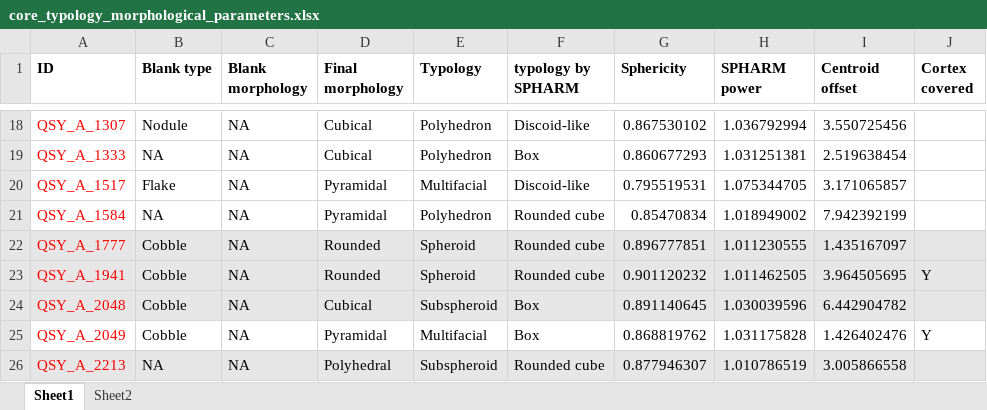
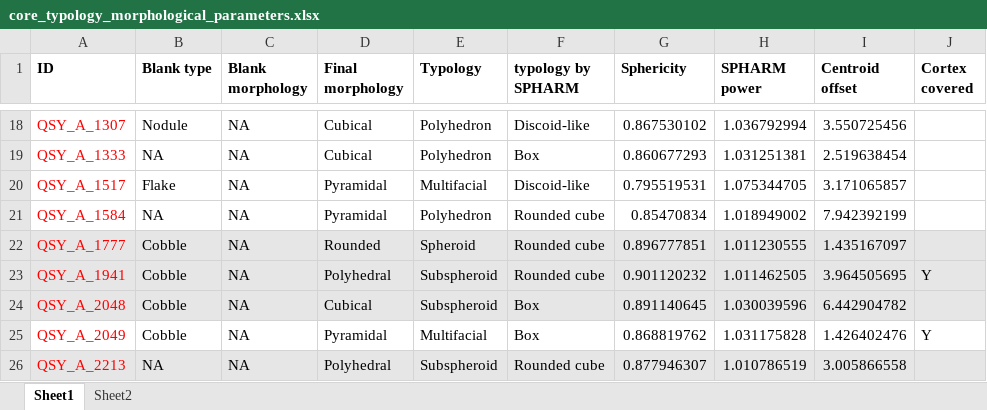
Before and after one commit to zhiye0927/QSY-Spheroids-Study, an Excel workbook: analysis/data/derived_data/core_typology_morphological_parameters.xlsx, sheet Sheet1, drawn as a sheet; only a part is shown, gaps mark what is left out; values as stored, in another font and other column widths than the file's, no borders; the diff names each change by its address in the sheet, - before the commit and + after, or states it on an @@ line.

```diff
--- a/analysis/data/derived_data/core_typology_morphological_parameters.xlsx (sheet Sheet1)
+++ b/analysis/data/derived_data/core_typology_morphological_parameters.xlsx (sheet Sheet1)
-D23 (Final morphology): Rounded
+D23 (Final morphology): Polyhedral
-E23 (Typology): Spheroid
+E23 (Typology): Subspheroid
```
Also changed, not shown: 18 other files.
